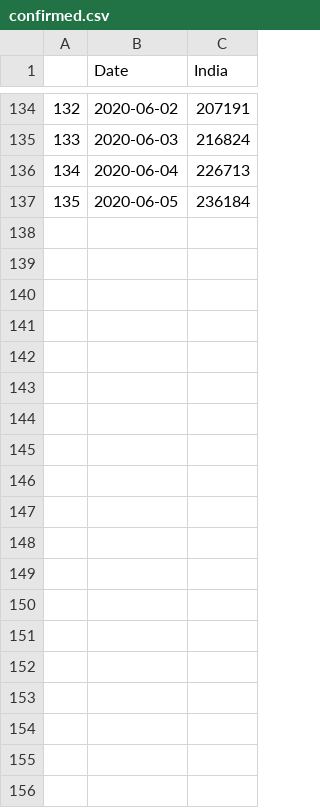
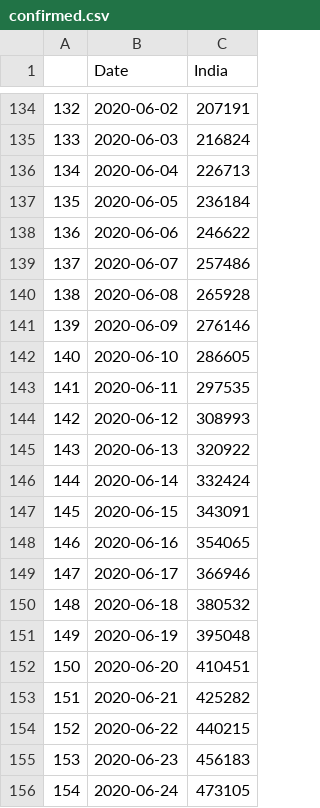
Before and after one commit to souviksaha97/time-series-analysis, a CSV file: confirmed.csv, drawn as a sheet; only a part is shown, gaps mark what is left out; the diff covers the shown part only.

Commit message:
Updated ARIMA to present date

```diff
--- a/confirmed.csv
+++ b/confirmed.csv
@@ -137 +137,20 @@
 135,2020-06-05,236184
+136,2020-06-06,246622
+137,2020-06-07,257486
+138,2020-06-08,265928
+139,2020-06-09,276146
+140,2020-06-10,286605
+141,2020-06-11,297535
+142,2020-06-12,308993
+143,2020-06-13,320922
+144,2020-06-14,332424
+145,2020-06-15,343091
+146,2020-06-16,354065
+147,2020-06-17,366946
+148,2020-06-18,380532
+149,2020-06-19,395048
+150,2020-06-20,410451
+151,2020-06-21,425282
+152,2020-06-22,440215
+153,2020-06-23,456183
+154,2020-06-24,473105
```
Also changed, not shown: 32 added rows elsewhere in this file, 6 other files.
